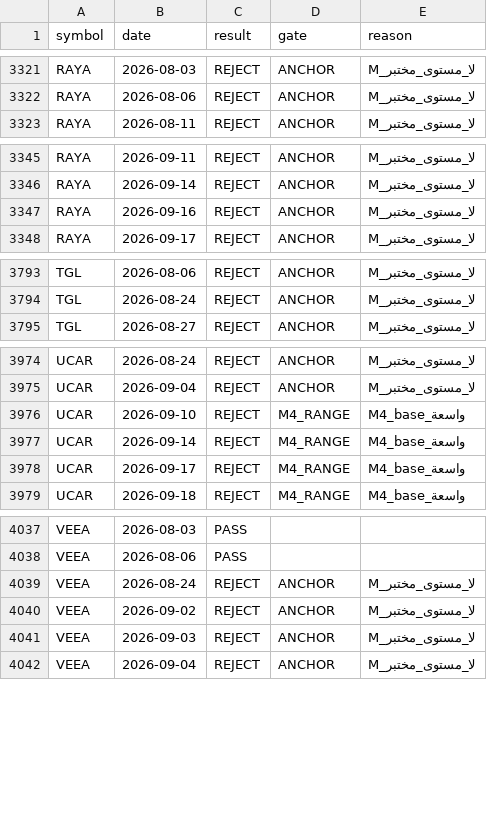
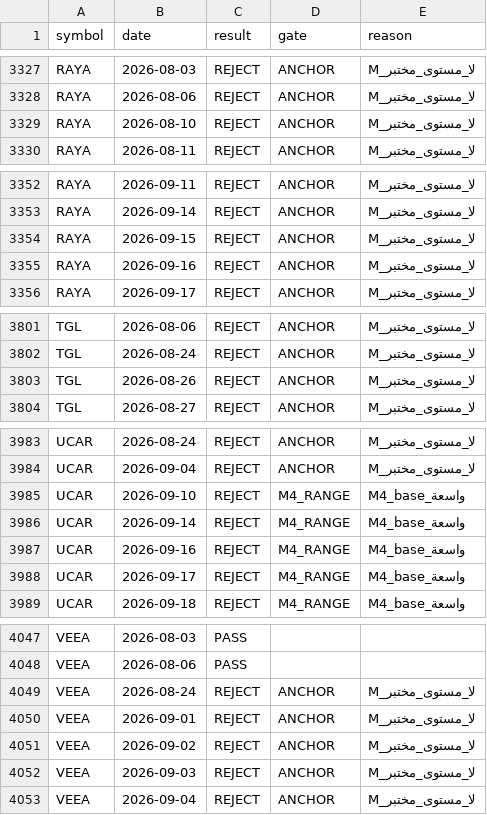
Before and after one commit to sam72x1/Super_Stocks, a CSV file: fm_forensics/phase4/out/extra_states.csv, drawn as a sheet; only a part is shown, gaps mark what is left out; the diff covers the shown part only.

```diff
--- a/fm_forensics/phase4/out/extra_states.csv
+++ b/fm_forensics/phase4/out/extra_states.csv
@@ -3322,2 +3328,3 @@ RAYA,2026-08-03,REJECT,ANCHOR,M_لا_مستوى_مختبر
 RAYA,2026-08-06,REJECT,ANCHOR,M_لا_مستوى_مختبر
+RAYA,2026-08-10,REJECT,ANCHOR,M_لا_مستوى_مختبر
 RAYA,2026-08-11,REJECT,ANCHOR,M_لا_مستوى_مختبر
@@ -3346,2 +3353,3 @@ RAYA,2026-09-11,REJECT,ANCHOR,M_لا_مستوى_مختبر
 RAYA,2026-09-14,REJECT,ANCHOR,M_لا_مستوى_مختبر
+RAYA,2026-09-15,REJECT,ANCHOR,M_لا_مستوى_مختبر
 RAYA,2026-09-16,REJECT,ANCHOR,M_لا_مستوى_مختبر
@@ -3794,2 +3802,3 @@ TGL,2026-08-06,REJECT,ANCHOR,M_لا_مستوى_مختبر
 TGL,2026-08-24,REJECT,ANCHOR,M_لا_مستوى_مختبر
+TGL,2026-08-26,REJECT,ANCHOR,M_لا_مستوى_مختبر
 TGL,2026-08-27,REJECT,ANCHOR,M_لا_مستوى_مختبر
@@ -3977,2 +3986,3 @@ UCAR,2026-09-10,REJECT,M4_RANGE,M4_base_واسعة
 UCAR,2026-09-14,REJECT,M4_RANGE,M4_base_واسعة
+UCAR,2026-09-16,REJECT,M4_RANGE,M4_base_واسعة
 UCAR,2026-09-17,REJECT,M4_RANGE,M4_base_واسعة
@@ -4039,2 +4049,3 @@ VEEA,2026-08-06,PASS,,
 VEEA,2026-08-24,REJECT,ANCHOR,M_لا_مستوى_مختبر
+VEEA,2026-09-01,REJECT,ANCHOR,M_لا_مستوى_مختبر
 VEEA,2026-09-02,REJECT,ANCHOR,M_لا_مستوى_مختبر
```
Also changed, not shown: 6 added rows elsewhere in this file, 24 other files.
